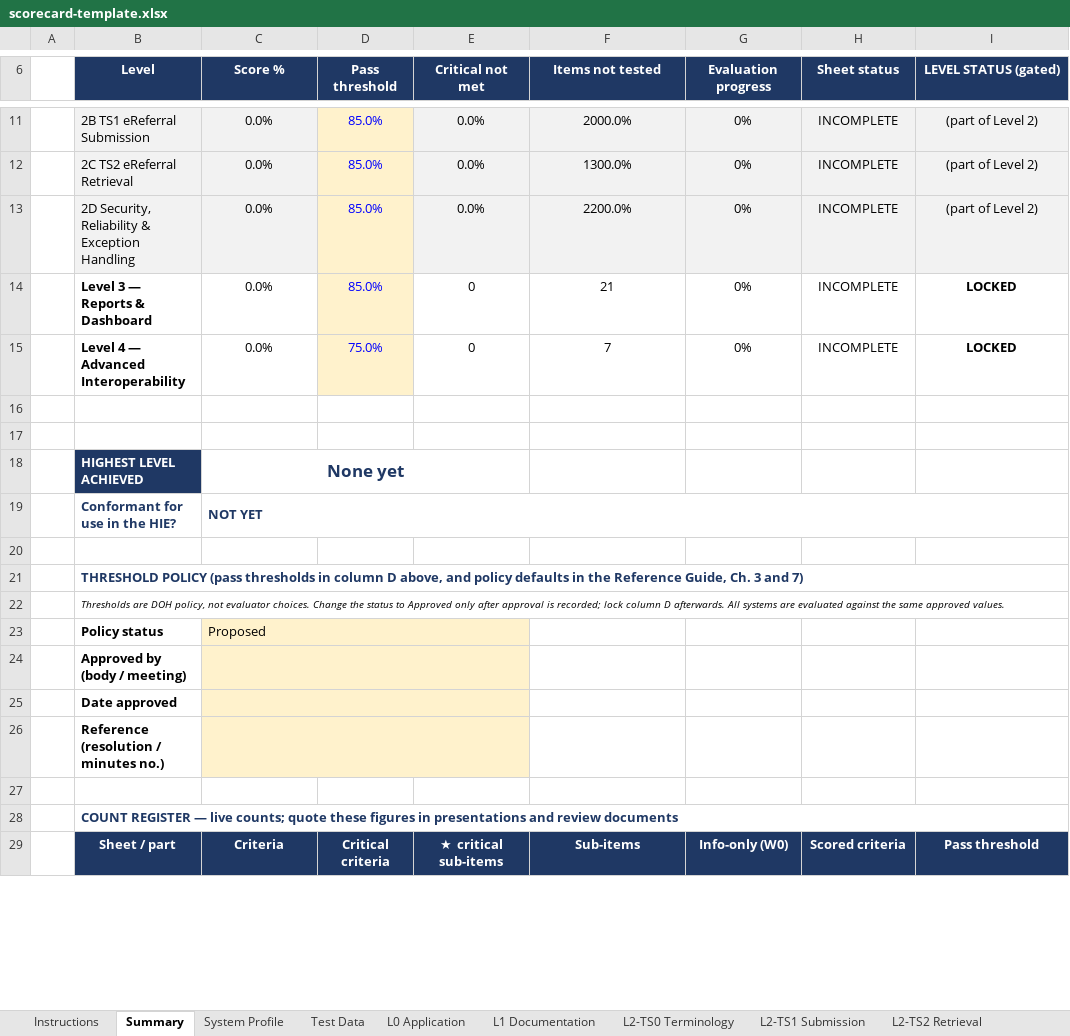
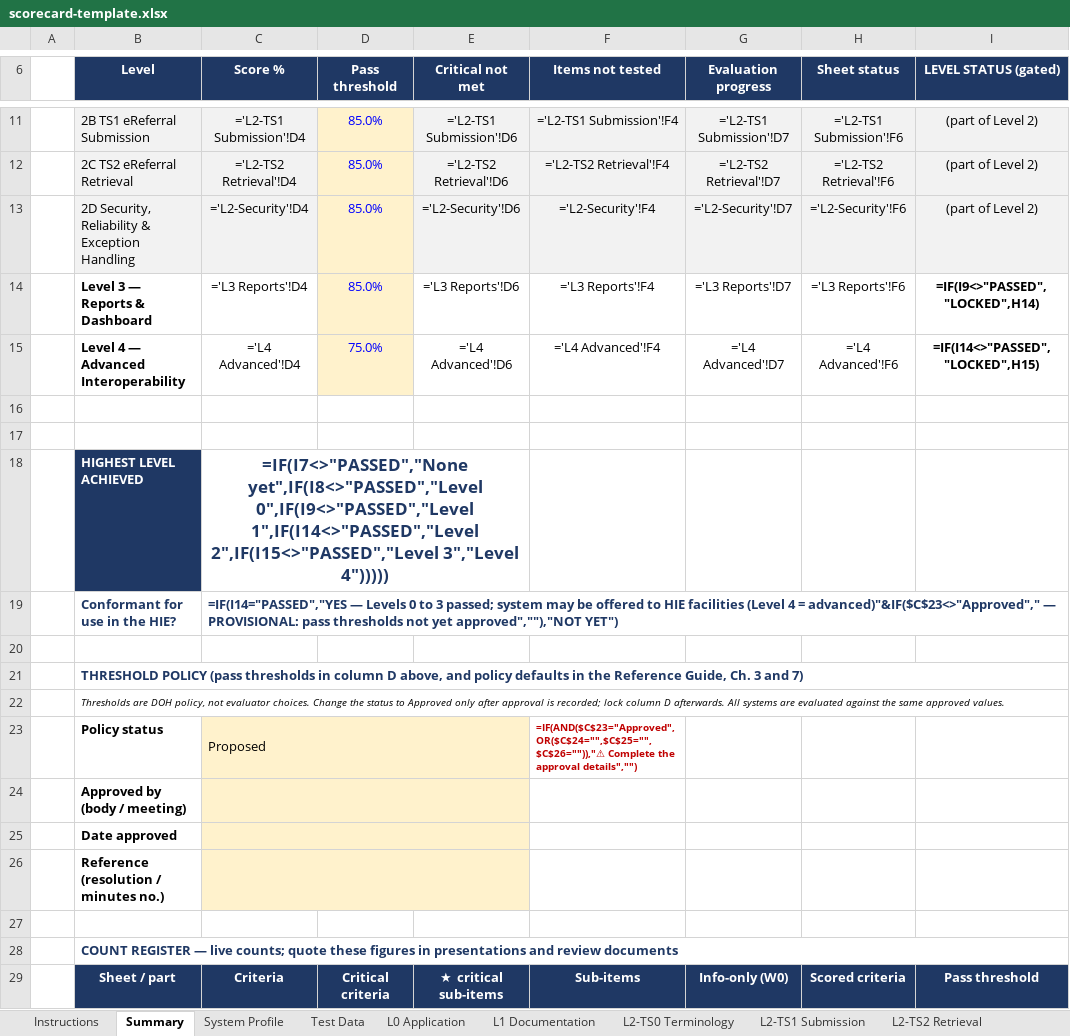
Before and after one commit to dohwvchdictu/hirmes-tool, an Excel workbook: templates/scorecard-template.xlsx, sheet Summary, drawn as a sheet; only a part is shown, gaps mark what is left out; values as stored, in another font and other column widths than the file's, no borders; formulas without a stored value are shown as written; conditional formats not drawn; the diff covers the shown part only; the diff names each change by its address in the sheet, - before the commit and + after, or states it on an @@ line.

```diff
--- a/templates/scorecard-template.xlsx (sheet Summary)
+++ b/templates/scorecard-template.xlsx (sheet Summary)
-C11 (Score %): 0.0%
+C11 (Score %): ='L2-TS1 Submission'!D4
-E11 (Critical not met): 0.0%
+E11 (Critical not met): ='L2-TS1 Submission'!D6
-F11 (Items not tested): 2000.0%
+F11 (Items not tested): ='L2-TS1 Submission'!F4
-G11 (Evaluation progress): 0%
+G11 (Evaluation progress): ='L2-TS1 Submission'!D7
-H11 (Sheet status): INCOMPLETE
+H11 (Sheet status): ='L2-TS1 Submission'!F6
-C12 (Score %): 0.0%
+C12 (Score %): ='L2-TS2 Retrieval'!D4
-E12 (Critical not met): 0.0%
+E12 (Critical not met): ='L2-TS2 Retrieval'!D6
-F12 (Items not tested): 1300.0%
+F12 (Items not tested): ='L2-TS2 Retrieval'!F4
-G12 (Evaluation progress): 0%
+G12 (Evaluation progress): ='L2-TS2 Retrieval'!D7
-H12 (Sheet status): INCOMPLETE
+H12 (Sheet status): ='L2-TS2 Retrieval'!F6
-C13 (Score %): 0.0%
+C13 (Score %): ='L2-Security'!D4
-E13 (Critical not met): 0.0%
+E13 (Critical not met): ='L2-Security'!D6
-F13 (Items not tested): 2200.0%
+F13 (Items not tested): ='L2-Security'!F4
-G13 (Evaluation progress): 0%
+G13 (Evaluation progress): ='L2-Security'!D7
-H13 (Sheet status): INCOMPLETE
+H13 (Sheet status): ='L2-Security'!F6
-C14 (Score %): 0.0%
+C14 (Score %): ='L3 Reports'!D4
-E14 (Critical not met): 0
+E14 (Critical not met): ='L3 Reports'!D6
-F14 (Items not tested): 21
+F14 (Items not tested): ='L3 Reports'!F4
-G14 (Evaluation progress): 0%
+G14 (Evaluation progress): ='L3 Reports'!D7
-H14 (Sheet status): INCOMPLETE
+H14 (Sheet status): ='L3 Reports'!F6
-I14 (LEVEL STATUS (gated)): LOCKED
+I14 (LEVEL STATUS (gated)): =IF(I9<>"PASSED","LOCKED",H14)
-C15 (Score %): 0.0%
+C15 (Score %): ='L4 Advanced'!D4
-E15 (Critical not met): 0
+E15 (Critical not met): ='L4 Advanced'!D6
-F15 (Items not tested): 7
+F15 (Items not tested): ='L4 Advanced'!F4
-G15 (Evaluation progress): 0%
+G15 (Evaluation progress): ='L4 Advanced'!D7
-H15 (Sheet status): INCOMPLETE
+H15 (Sheet status): ='L4 Advanced'!F6
-I15 (LEVEL STATUS (gated)): LOCKED
+I15 (LEVEL STATUS (gated)): =IF(I14<>"PASSED","LOCKED",H15)
-C18 (Score %): None yet
+C18 (Score %): =IF(I7<>"PASSED","None yet",IF(I8<>"PASSED","Level 0",IF(I9<>"PASSED","Level 1",IF(I14<>"PASSED","Level 2",IF(I15<>"PASSED","Level 3","Level 4")))))
-C19 (Score %): NOT YET
+C19 (Score %): =IF(I14="PASSED","YES — Levels 0 to 3 passed; system may be offered to HIE facilities (Level 4 = advanced)"&IF($C$23<>"Approved"," — PROVISIONAL: pass thresholds not yet approved",""),"NOT YET")
-D23:E26 fill: #FFF2CC
+D23:E26 fill: none
-F23 (Items not tested): (empty)
+F23 (Items not tested): =IF(AND($C$23="Approved",OR($C$24="",$C$25="",$C$26="")),"⚠ Complete the approval details","")
```
Also changed, not shown: 97 edited cells and cell formats elsewhere in this sheet, sheet Printed Evaluation Report, sheet L2-Security, sheet L3 Reports, sheet L2-TS1 Submission, sheet L2-TS2 Retrieval, sheet Test Data, 6 more sheets, hidden cells, charts or pictures, 3 other files.
